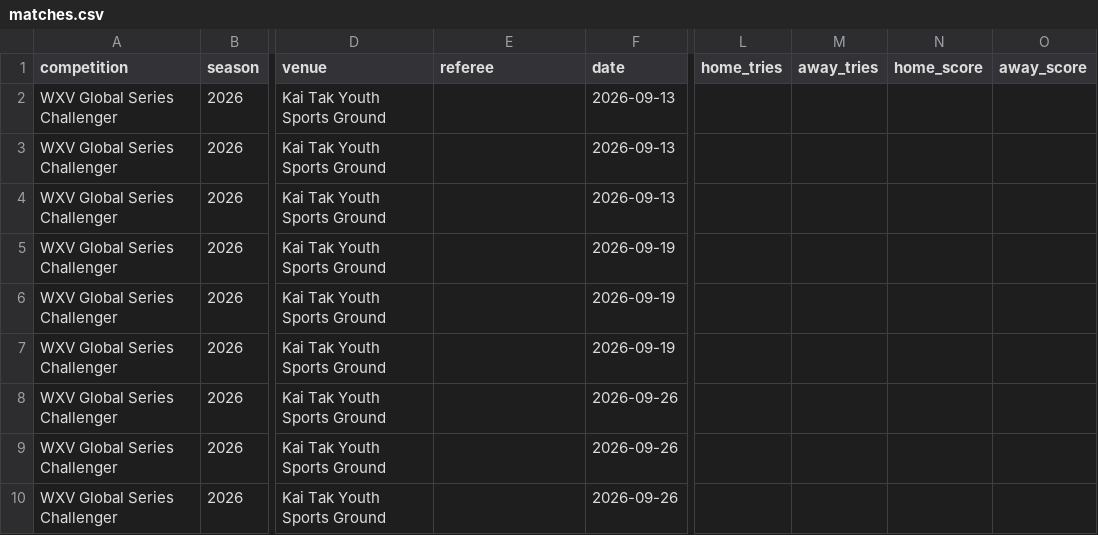
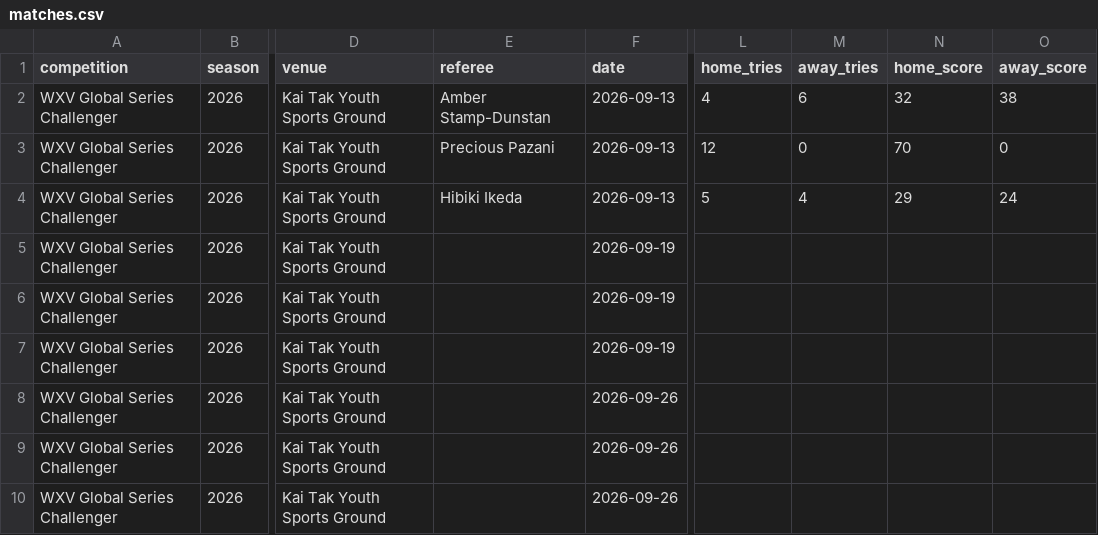
Before and after one commit to davewalker5/RugbyTracker, a CSV file: data/imports/WXV-CHALLENGER-2026/matches.csv, drawn as a sheet; only a part is shown, gaps mark what is left out; the diff names each change by its address in the sheet, - before the commit and + after, or states it on an @@ line.

Commit message:
Updated WXV series data

```diff
--- a/data/imports/WXV-CHALLENGER-2026/matches.csv
+++ b/data/imports/WXV-CHALLENGER-2026/matches.csv
-E2 (referee): (empty)
+E2 (referee): Amber Stamp-Dunstan
-L2 (home_tries): (empty)
+L2 (home_tries): 4
-M2 (away_tries): (empty)
+M2 (away_tries): 6
-N2 (home_score): (empty)
+N2 (home_score): 32
-O2 (away_score): (empty)
+O2 (away_score): 38
-E3 (referee): (empty)
+E3 (referee): Precious Pazani
-L3 (home_tries): (empty)
+L3 (home_tries): 12
-M3 (away_tries): (empty)
+M3 (away_tries): 0
-N3 (home_score): (empty)
+N3 (home_score): 70
-O3 (away_score): (empty)
+O3 (away_score): 0
-E4 (referee): (empty)
+E4 (referee): Hibiki Ikeda
-L4 (home_tries): (empty)
+L4 (home_tries): 5
-M4 (away_tries): (empty)
+M4 (away_tries): 4
-N4 (home_score): (empty)
+N4 (home_score): 29
-O4 (away_score): (empty)
+O4 (away_score): 24
```
Also changed, not shown: data/imports/WXV-GLOBAL-2026/matches.csv, 3 other files.
